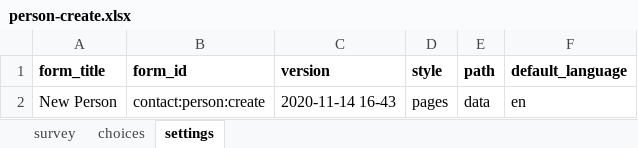
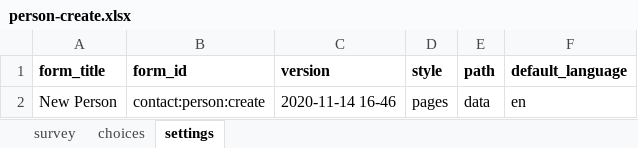
Before and after one commit to ronna/config-covid, an Excel workbook: ebs_with_tracing/forms/contact/person-create.xlsx, sheet settings, drawn as a sheet; values as stored, in another font and other column widths than the file's, no borders; the diff names each change by its address in the sheet, - before the commit and + after, or states it on an @@ line.

Commit message:
Update person-create.xlsx

```diff
--- a/ebs_with_tracing/forms/contact/person-create.xlsx (sheet settings)
+++ b/ebs_with_tracing/forms/contact/person-create.xlsx (sheet settings)
-C2 (version): 2020-11-14 16-43
+C2 (version): 2020-11-14 16-46
```
Also changed, not shown: sheet survey.
